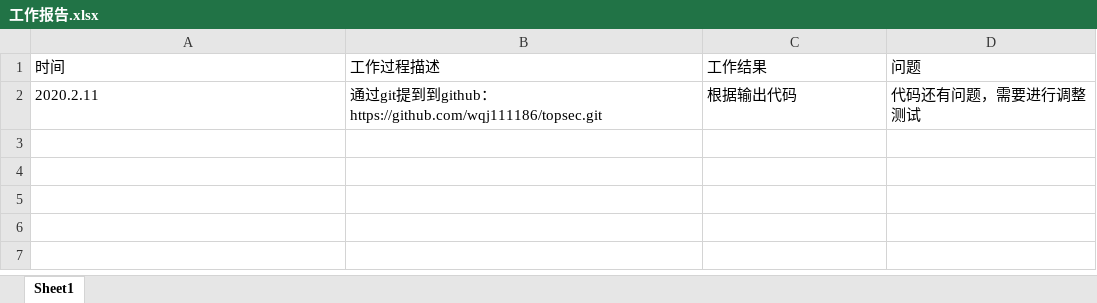
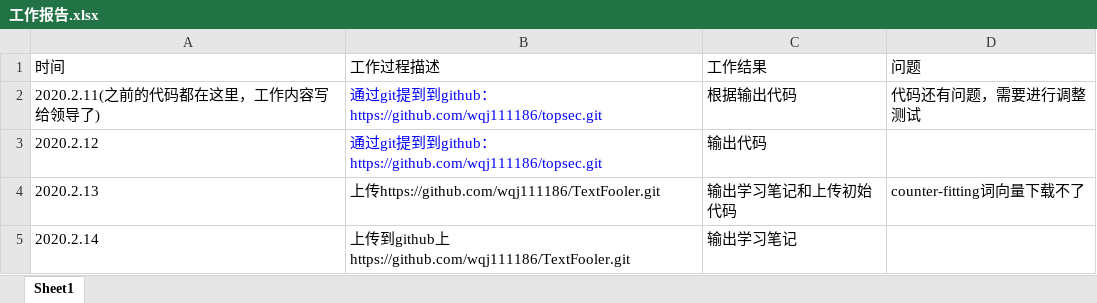
Before and after one commit to wqj111186/topsec, an Excel workbook: 工作报告.xlsx, sheet Sheet1, drawn as a sheet; values as stored, in another font and other column widths than the file's, no borders; the diff names each change by its address in the sheet, - before the commit and + after, or states it on an @@ line.

Commit message:
昨天的工作报告

```diff
--- a/工作报告.xlsx (sheet Sheet1)
+++ b/工作报告.xlsx (sheet Sheet1)
-A2 (时间): 2020.2.11
+A2 (时间): 2020.2.11(之前的代码都在这里，工作内容写给领导了)
-B2 text colour: black
+B2 text colour: #0000FF
+row 3: 2020.2.12 | 通过git提到到github：https://github.com/wqj111186/topsec.git | 输出代码
+row 4: 2020.2.13 | 上传https://github.com/wqj111186/TextFooler.git | 输出学习笔记和上传初始代码 | counter-fitting词向量下载不了
+row 5: 2020.2.14 | 上传到github上https://github.com/wqj111186/TextFooler.git | 输出学习笔记
```
